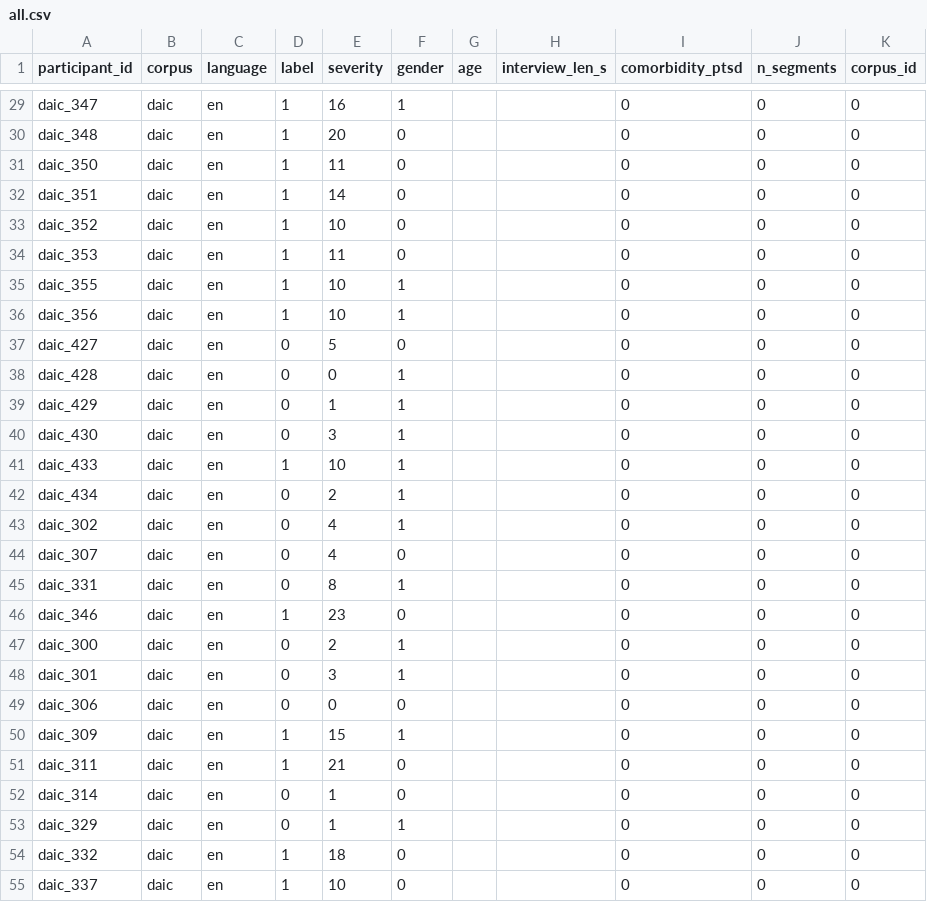
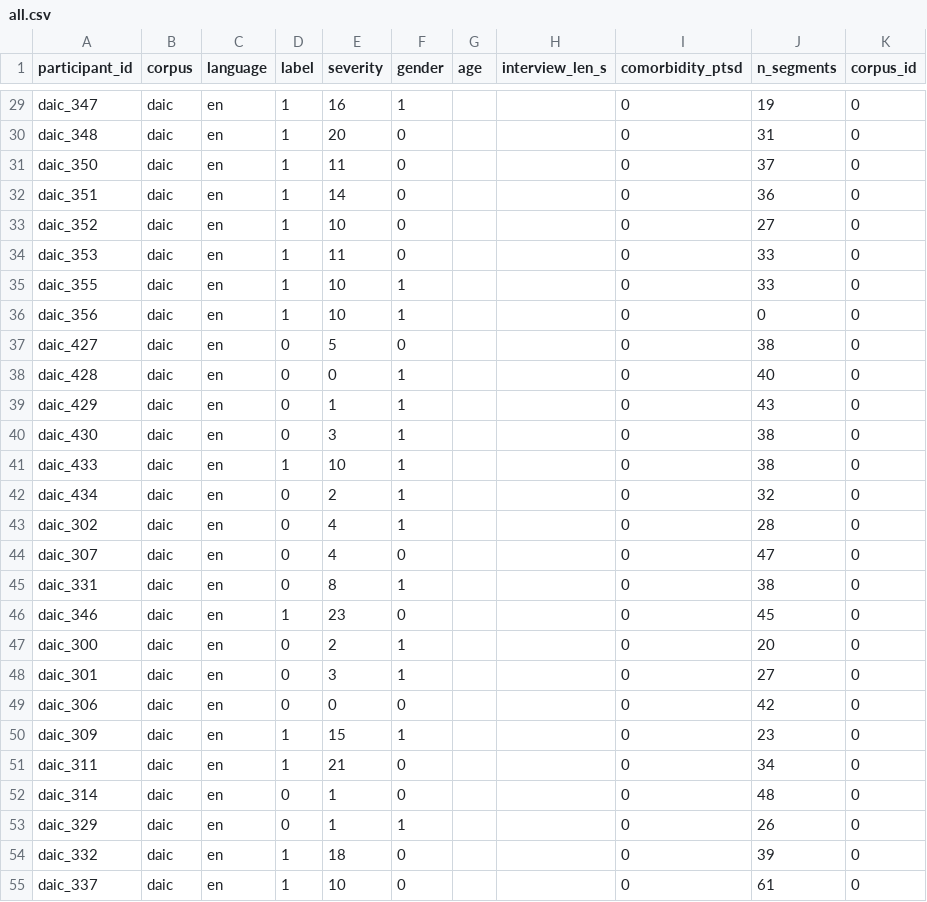
Before and after one commit to ductrunglyn/ICTA_2026, a CSV file: data/manifests/all.csv, drawn as a sheet; only a part is shown, gaps mark what is left out; the diff covers the shown part only; the diff names each change by its address in the sheet, - before the commit and + after, or states it on an @@ line.

```diff
--- a/data/manifests/all.csv
+++ b/data/manifests/all.csv
-J29 (n_segments): 0
+J29 (n_segments): 19
-J30 (n_segments): 0
+J30 (n_segments): 31
-J31 (n_segments): 0
+J31 (n_segments): 37
-J32 (n_segments): 0
+J32 (n_segments): 36
-J33 (n_segments): 0
+J33 (n_segments): 27
-J34:J35 (n_segments): 0
+J34:J35 (n_segments): 33
-J37 (n_segments): 0
+J37 (n_segments): 38
-J38 (n_segments): 0
+J38 (n_segments): 40
-J39 (n_segments): 0
+J39 (n_segments): 43
-J40:J41 (n_segments): 0
+J40:J41 (n_segments): 38
-J42 (n_segments): 0
+J42 (n_segments): 32
-J43 (n_segments): 0
+J43 (n_segments): 28
-J44 (n_segments): 0
+J44 (n_segments): 47
-J45 (n_segments): 0
+J45 (n_segments): 38
-J46 (n_segments): 0
+J46 (n_segments): 45
-J47 (n_segments): 0
+J47 (n_segments): 20
-J48 (n_segments): 0
+J48 (n_segments): 27
-J49 (n_segments): 0
+J49 (n_segments): 42
-J50 (n_segments): 0
+J50 (n_segments): 23
-J51 (n_segments): 0
+J51 (n_segments): 34
-J52 (n_segments): 0
+J52 (n_segments): 48
-J53 (n_segments): 0
+J53 (n_segments): 26
-J54 (n_segments): 0
+J54 (n_segments): 39
-J55 (n_segments): 0
+J55 (n_segments): 61
```
Also changed, not shown: 30 edited cells elsewhere in this file, 1 other file.
